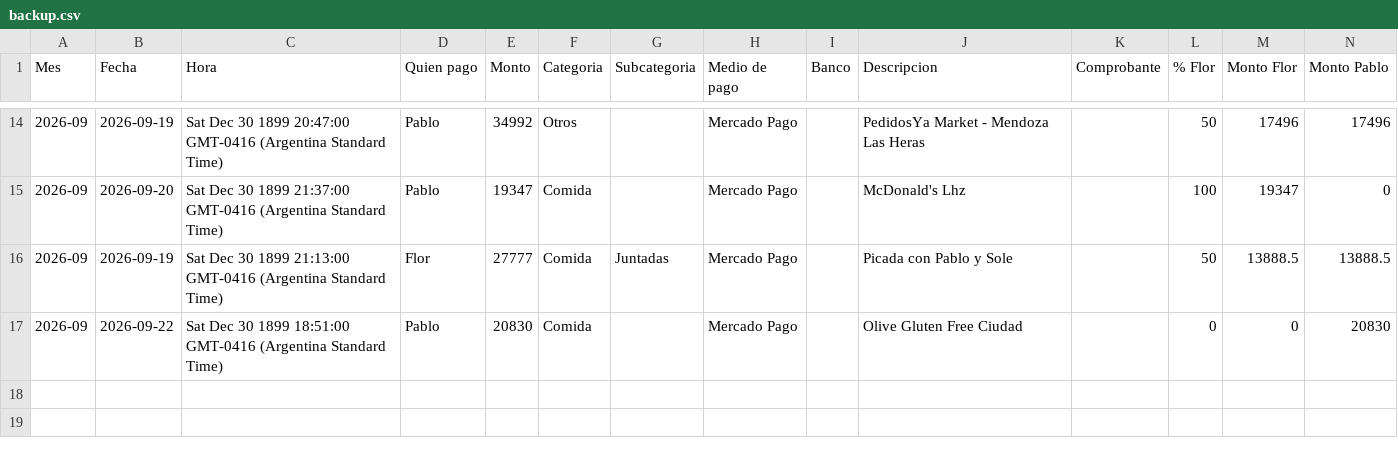
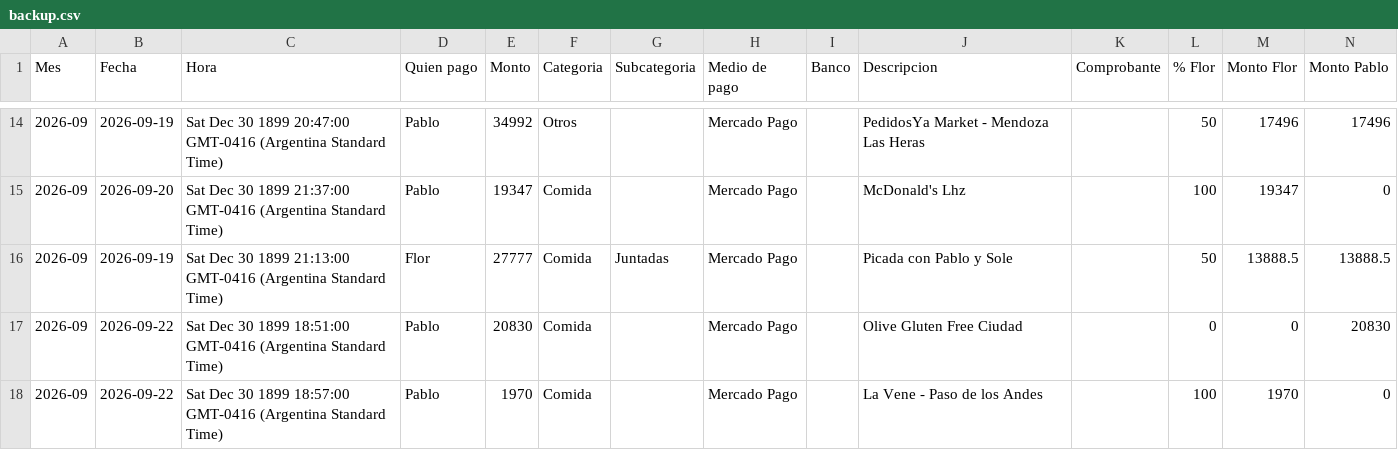
Before and after one commit to jofreflorenciam-art/gastos-flor-pablo, a CSV file: data/backup.csv, drawn as a sheet; only a part is shown, gaps mark what is left out.

Commit message:
Backup automático 2026-09-27 11:02

```diff
--- a/data/backup.csv
+++ b/data/backup.csv
@@ -17 +17,2 @@
 "2026-09","2026-09-22","Sat Dec 30 1899 18:51:00 GMT-0416 (Argentina Standard Time)","Pablo","20830","Comida","","Mercado Pago","","Olive Gluten Free Ciudad","","0","0","20830"
+"2026-09","2026-09-22","Sat Dec 30 1899 18:57:00 GMT-0416 (Argentina Standard Time)","Pablo","1970","Comida","","Mercado Pago","","La Vene - Paso de los Andes","","100","1970","0"
```
